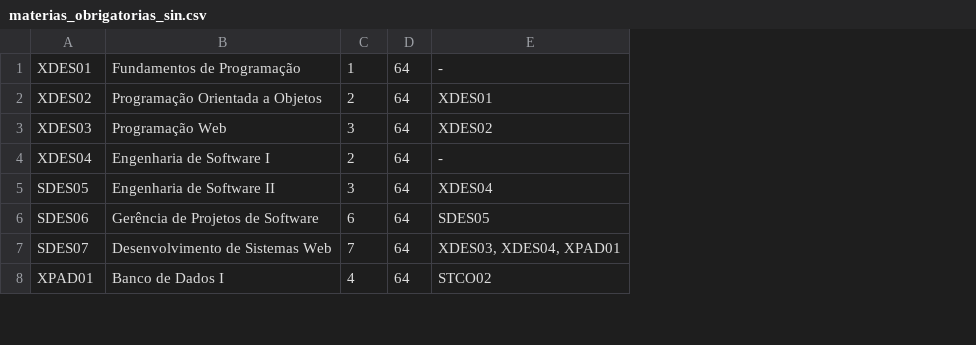
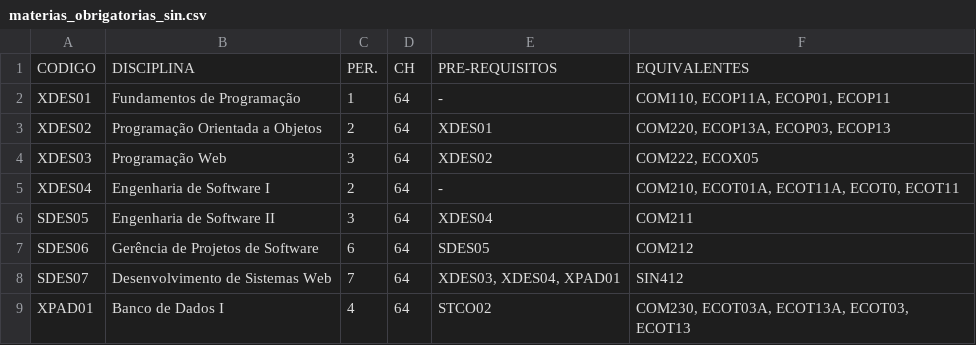
Before and after one commit to LordSouza/Trabalho_de_Grafos, a CSV file: datasets/materias_obrigatorias_sin.csv, drawn as a sheet; only a part is shown; addresses are those after the commit; the diff names each change by its address in the sheet, - before the commit and + after, or states it on an @@ line.

```diff
--- a/datasets/materias_obrigatorias_sin.csv
+++ b/datasets/materias_obrigatorias_sin.csv
+column F, rows 2-9: COM110, ECOP11A, ECOP01, ECOP11 | COM220, ECOP13A, ECOP03, ECOP13 | COM222, ECOX05 | COM210, ECOT01A, ECOT11A, ECOT0, ECOT11 | COM211 | COM212 | SIN412 | COM230, ECOT03A, ECOT13A, ECOT03, ECOT13
+row 1: CODIGO | DISCIPLINA | PER. | CH | PRE-REQUISITOS | EQUIVALENTES
```
Also changed, not shown: datasets/materias_obrigatorias_cco.csv, datasets/materias_optativas_cco.csv, 5 other files.
